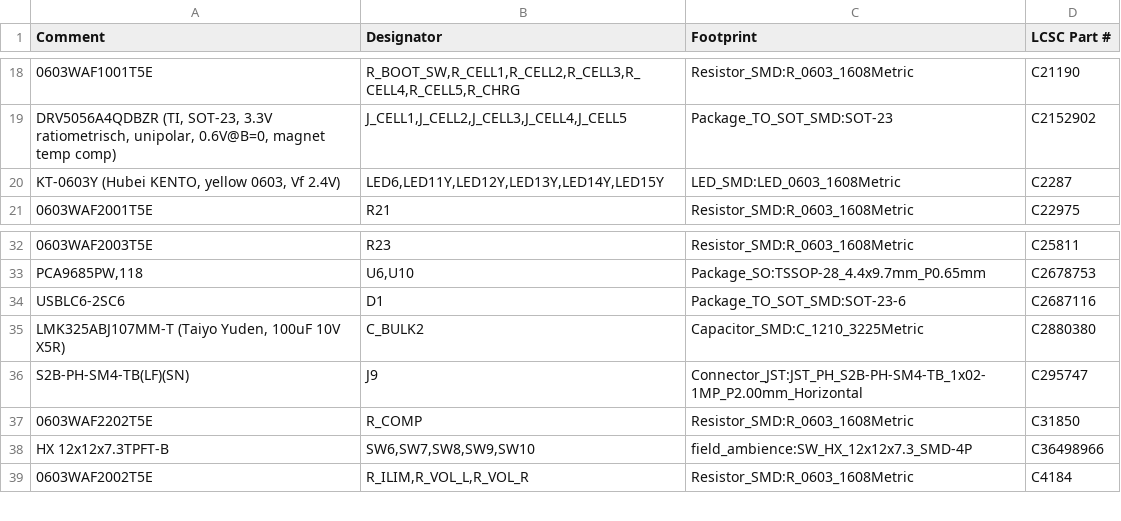
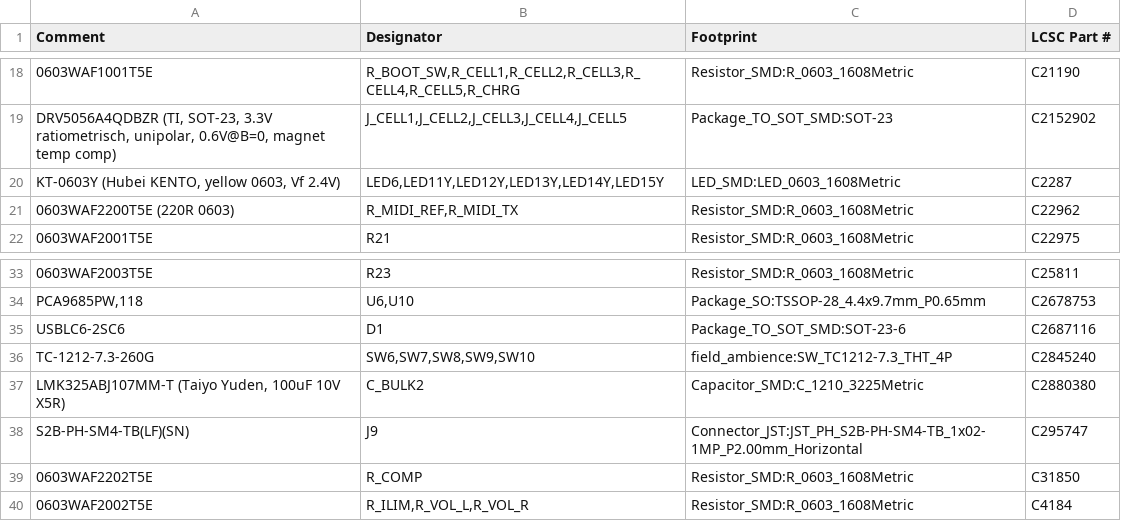
Before and after one commit to Sancte3D/AMBIENT, a CSV file: field-ambience-current/kicad/jlc_bom.csv, drawn as a sheet; only a part is shown, gaps mark what is left out; removed rows and columns are numbered as before the commit, all else as after; the diff names each change by its address in the sheet, - before the commit and + after, or states it on an @@ line.

```diff
--- a/field-ambience-current/kicad/jlc_bom.csv
+++ b/field-ambience-current/kicad/jlc_bom.csv
+row 21: 0603WAF2200T5E (220R 0603) | R_MIDI_REF,R_MIDI_TX | Resistor_SMD:R_0603_1608Metric | C22962
+row 36: TC-1212-7.3-260G | SW6,SW7,SW8,SW9,SW10 | field_ambience:SW_TC1212-7.3_THT_4P | C2845240
-row 38: HX 12x12x7.3TPFT-B | SW6,SW7,SW8,SW9,SW10 | field_ambience:SW_HX_12x12x7.3_SMD-4P | C36498966
```
Also changed, not shown: 9 other files.
